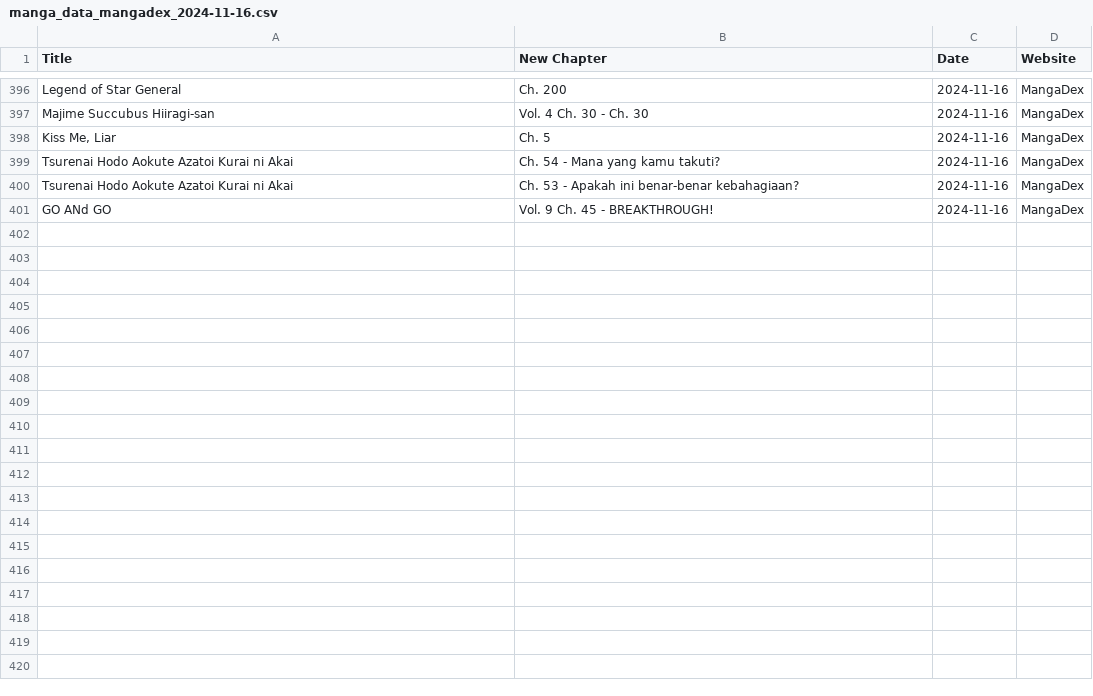
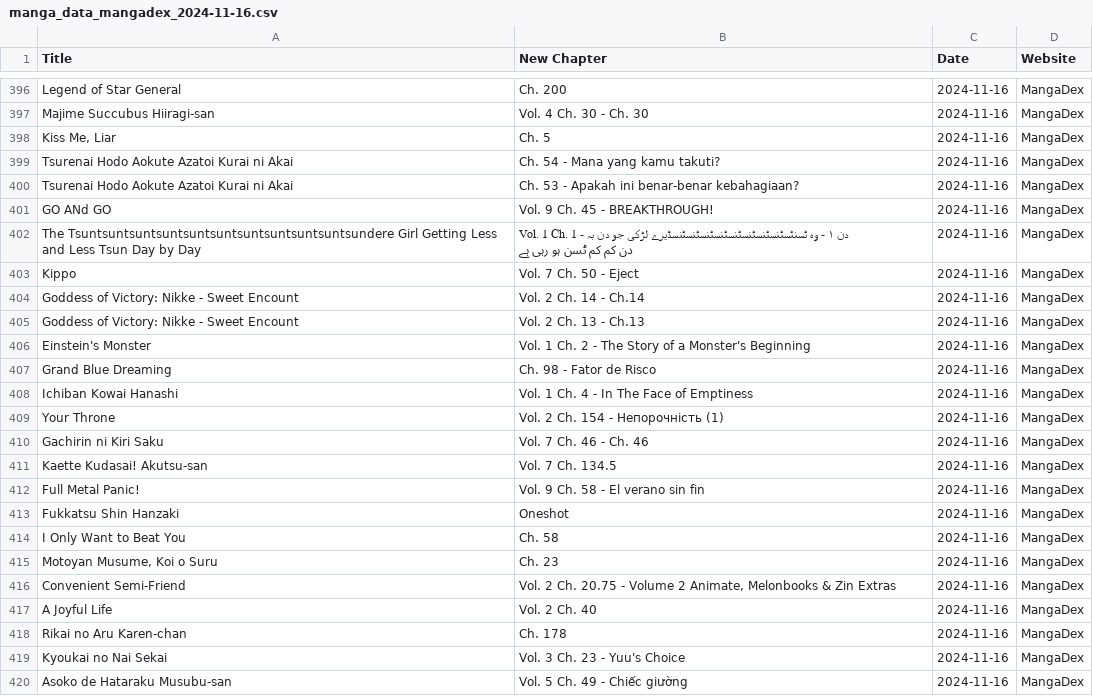
Before and after one commit to Ellimaaac/MangaNotifier, a CSV file: dB/manga_data_mangadex_2024-11-16.csv, drawn as a sheet; only a part is shown, gaps mark what is left out; the diff covers the shown part only.

Commit message:
Add manga_data_mangadex_2024-11-16.csv

```diff
--- a/dB/manga_data_mangadex_2024-11-16.csv
+++ b/dB/manga_data_mangadex_2024-11-16.csv
@@ -401 +401,20 @@ Tsurenai Hodo Aokute Azatoi Kurai ni Akai,Ch. 53 - Apakah ini benar-benar kebaha
 GO ANd GO,Vol. 9 Ch. 45 - BREAKTHROUGH!,2024-11-16,MangaDex
+The Tsuntsuntsuntsuntsuntsuntsuntsuntsuntsuntsundere Girl Getting Less and Less Tsun Day by Day,Vol. 1 Ch. 1 - دن ۱ - وہ ٹسنٹسٹنسٹنسٹنسٹنسٹنسٹنسٹنسٹنسڈیرے لڑکی جو دن بہ دن کم کم ٹسن ہو رہی ہے,2024-11-16,MangaDex
+Kippo,Vol. 7 Ch. 50 - Eject,2024-11-16,MangaDex
+Goddess of Victory: Nikke - Sweet Encount,Vol. 2 Ch. 14 - Ch.14,2024-11-16,MangaDex
+Goddess of Victory: Nikke - Sweet Encount,Vol. 2 Ch. 13 - Ch.13,2024-11-16,MangaDex
+Einstein's Monster,Vol. 1 Ch. 2 - The Story of a Monster's Beginning,2024-11-16,MangaDex
+Grand Blue Dreaming,Ch. 98 - Fator de Risco,2024-11-16,MangaDex
+Ichiban Kowai Hanashi,Vol. 1 Ch. 4 - In The Face of Emptiness,2024-11-16,MangaDex
+Your Throne,Vol. 2 Ch. 154 - Непорочність (1),2024-11-16,MangaDex
+Gachirin ni Kiri Saku,Vol. 7 Ch. 46 - Ch. 46,2024-11-16,MangaDex
+Kaette Kudasai! Akutsu-san,Vol. 7 Ch. 134.5,2024-11-16,MangaDex
+Full Metal Panic!,Vol. 9 Ch. 58 - El verano sin fin,2024-11-16,MangaDex
+Fukkatsu Shin Hanzaki,Oneshot,2024-11-16,MangaDex
+I Only Want to Beat You,Ch. 58,2024-11-16,MangaDex
+"Motoyan Musume, Koi o Suru",Ch. 23,2024-11-16,MangaDex
+Convenient Semi-Friend,"Vol. 2 Ch. 20.75 - Volume 2 Animate, Melonbooks & Zin Extras",2024-11-16,MangaDex
+A Joyful Life,Vol. 2 Ch. 40,2024-11-16,MangaDex
+Rikai no Aru Karen-chan,Ch. 178,2024-11-16,MangaDex
+Kyoukai no Nai Sekai,Vol. 3 Ch. 23 - Yuu's Choice,2024-11-16,MangaDex
+Asoko de Hataraku Musubu-san,Vol. 5 Ch. 49 - Chiếc giường,2024-11-16,MangaDex
```
Also changed, not shown: 29 added rows and 2 edited cells elsewhere in this file.
